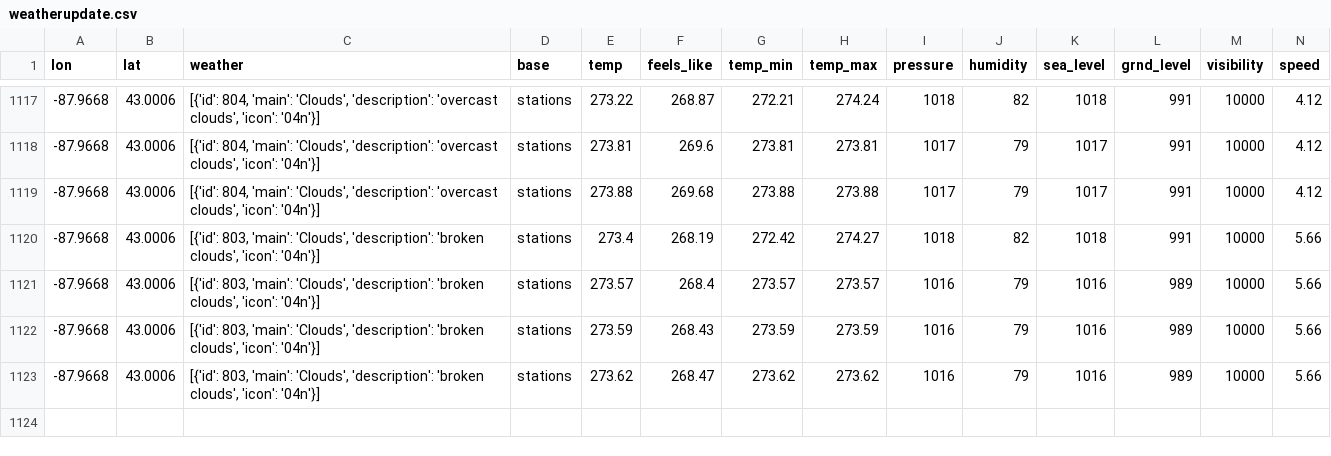
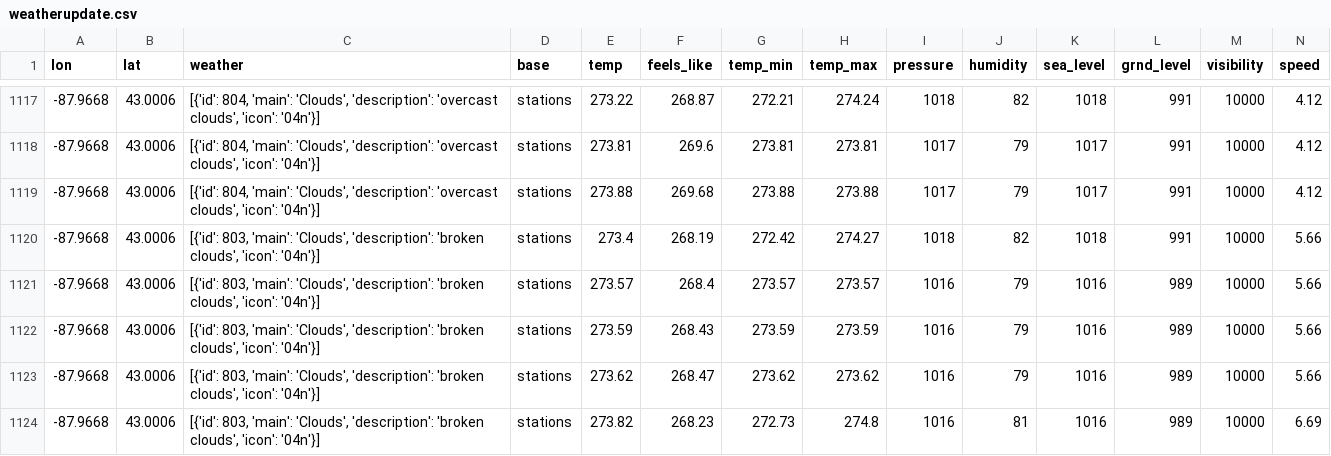
Before and after one commit to CY83R-3X71NC710N/Weather-Dashboard-Updater, a CSV file: weatherupdate.csv, drawn as a sheet; only a part is shown, gaps mark what is left out; rows hold the shown columns only; the diff names each change by its address in the sheet, - before the commit and + after, or states it on an @@ line.

Commit message:
Update weather data

```diff
--- a/weatherupdate.csv
+++ b/weatherupdate.csv
+row 1124: -87.9668 | 43.0006 | [{'id': 803, 'main': 'Clouds', 'description': 'broken clouds', 'icon': '04n'}] | stations | 273.82 | 268.23 | 272.73 | 274.8 | 1016 | 81 | 1016 | 989 | 10000 | 6.69
```
